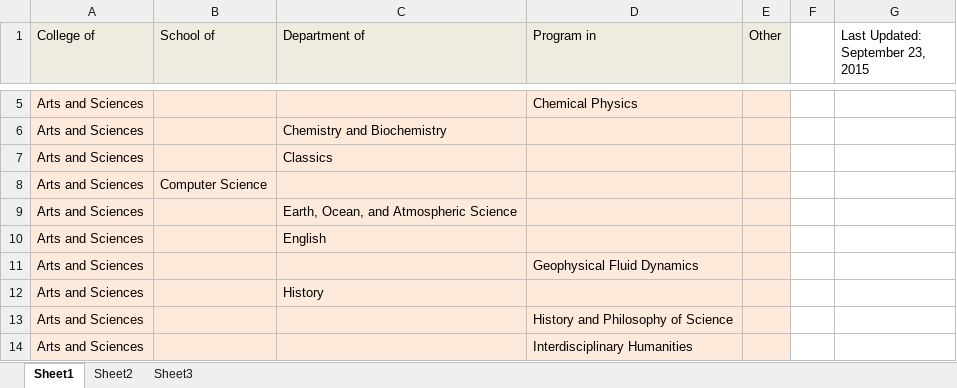
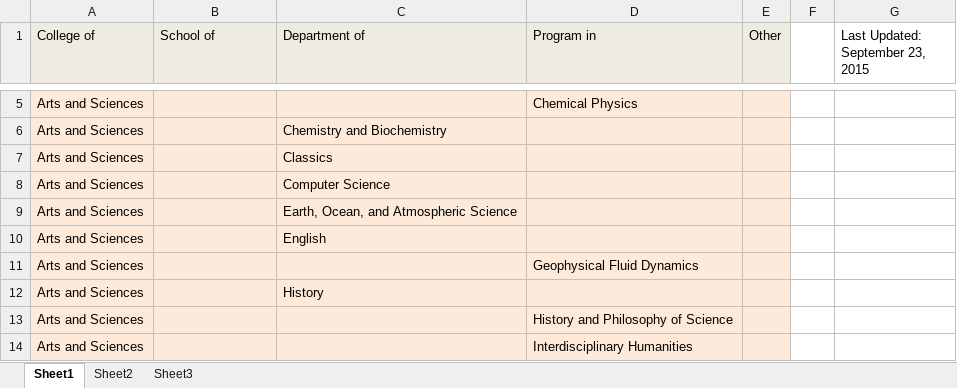
Before and after one commit to aglerum/etd-metadata, an Excel workbook: Project_pq-pdfdata2mods/review/College_School_Dept_Program (Print).xlsx, sheet Sheet1, drawn as a sheet; only a part is shown, gaps mark what is left out; values as stored, in another font and other column widths than the file's, no borders; the diff names each change by its address in the sheet, - before the commit and + after, or states it on an @@ line.

Commit message:
Update College_School_Dept_Program (Print).xlsx

```diff
--- a/Project_pq-pdfdata2mods/review/College_School_Dept_Program (Print).xlsx (sheet Sheet1)
+++ b/Project_pq-pdfdata2mods/review/College_School_Dept_Program (Print).xlsx (sheet Sheet1)
-B8 (School of): Computer Science
+B8 (School of): (empty)
-C8 (Department of): (empty)
+C8 (Department of): Computer Science
```
